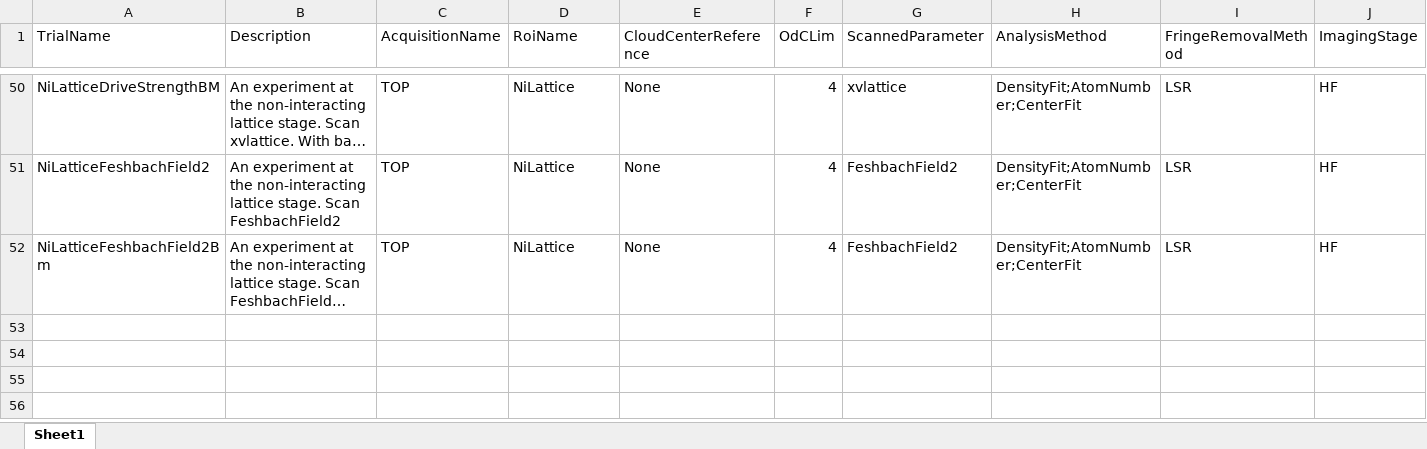
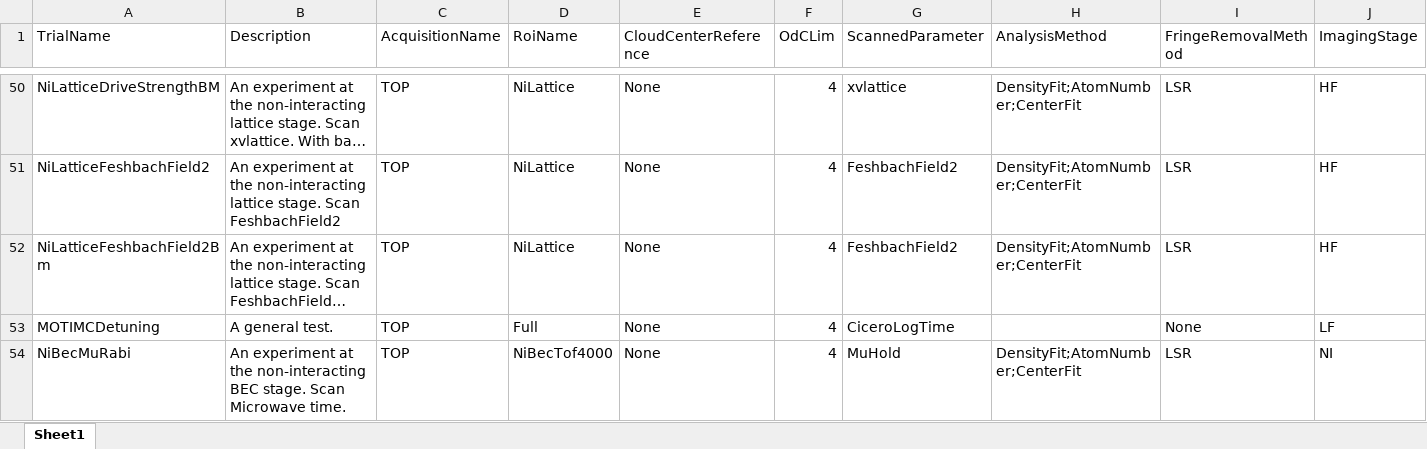
Before and after one commit to weldlabucsb/MuscleMuseum_Li, an Excel workbook: .config/becExpConfig/becExpType.csv.xlsx, sheet Sheet1, drawn as a sheet; only a part is shown, gaps mark what is left out; long unchanged cells end in …; values as stored, in another font and other column widths than the file's, no borders; rows hold the shown columns only; the diff covers the shown part only; the diff names each change by its address in the sheet, - before the commit and + after, or states it on an @@ line.

```diff
--- a/.config/becExpConfig/becExpType.csv.xlsx (sheet Sheet1)
+++ b/.config/becExpConfig/becExpType.csv.xlsx (sheet Sheet1)
+row 53: MOTIMCDetuning | A general test. | TOP | Full | None | 4 | CiceroLogTime |  | None | LF
+row 54: NiBecMuRabi | An experiment at the non-interacting BEC stage. Scan Microwave time. | TOP | NiBecTof4000 | None | 4 | MuHold | DensityFit;AtomNumber;CenterFit | LSR | NI
```
Also changed, not shown: 1 added row and 2 edited cells elsewhere in this sheet, .config/acquisitionConfig/roi.csv.xlsx, .config/becExpConfig/parameterUnit.csv.xlsx, 6 other files.
